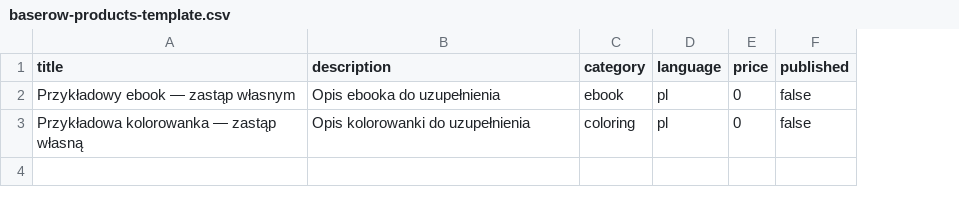
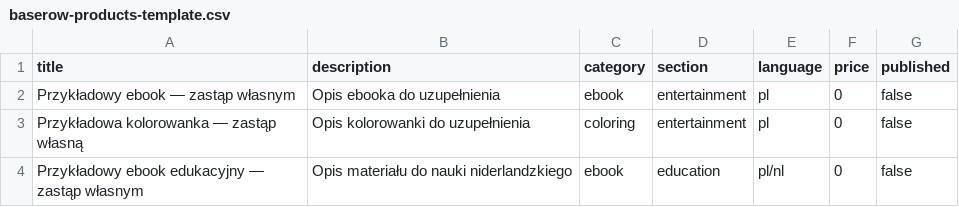
Before and after one commit to hedoix10-dot/HDX-website, a CSV file: docs/baserow-products-template.csv, drawn as a sheet; the diff names each change by its address in the sheet, - before the commit and + after, or states it on an @@ line.

Commit message:
Add OpenAI HeDi chat and free Dutch ebooks in Education

```diff
--- a/docs/baserow-products-template.csv
+++ b/docs/baserow-products-template.csv
+column D (section), rows 2-3: entertainment | entertainment
+row 4: Przykładowy ebook edukacyjny — zastąp własnym | Opis materiału do nauki niderlandzkiego | ebook | education | pl/nl | 0 | false
```
Also changed, not shown: 22 other files.
